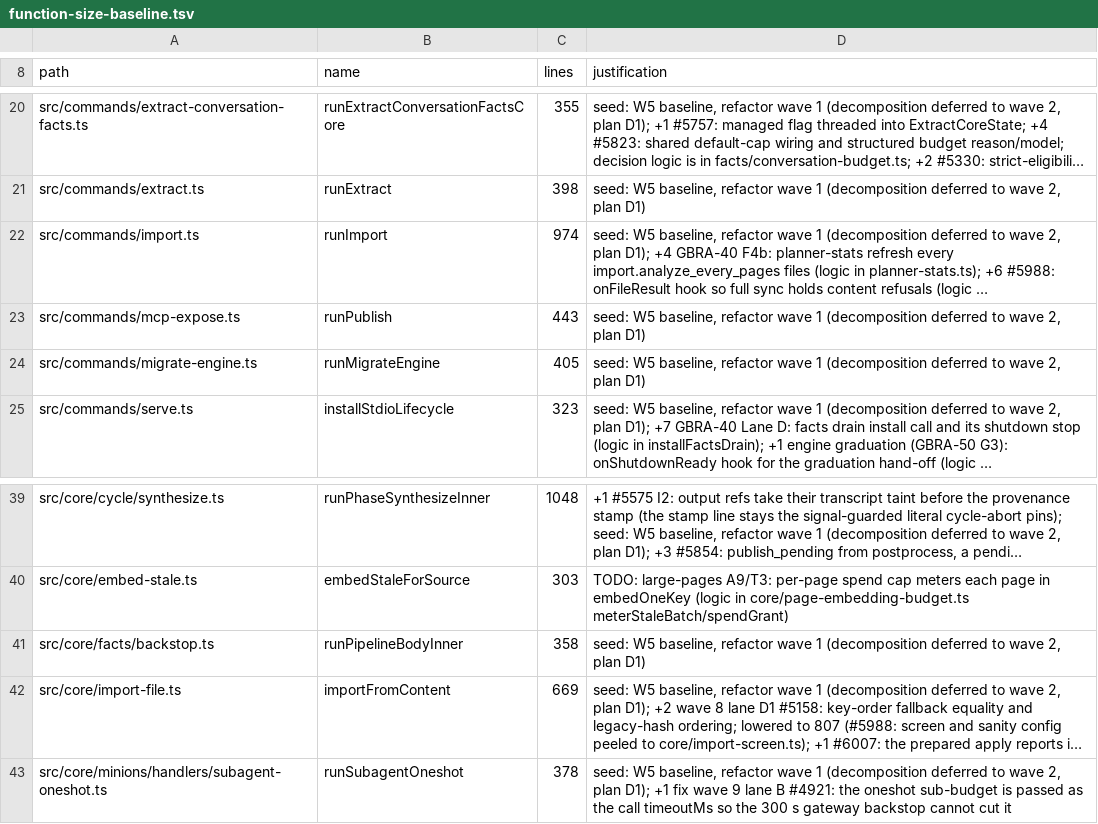
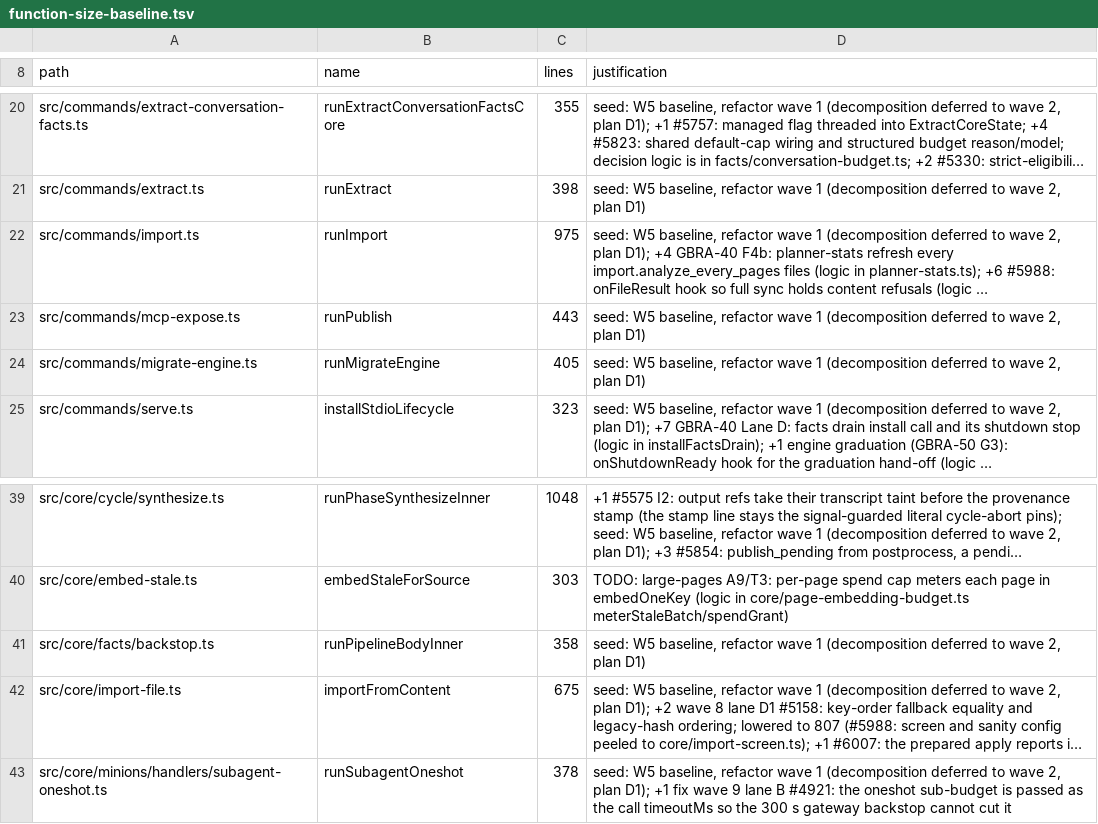
Before and after one commit to rustam-python/gbrain, a TSV file: scripts/function-size-baseline.tsv, drawn as a sheet; only a part is shown, gaps mark what is left out; long unchanged cells end in …; the diff names each change by its address in the sheet, - before the commit and + after, or states it on an @@ line.

```diff
--- a/scripts/function-size-baseline.tsv
+++ b/scripts/function-size-baseline.tsv
-C22 (lines): 974
+C22 (lines): 975
-C42 (lines): 669
+C42 (lines): 675
```
Also changed, not shown: 3 other files.
